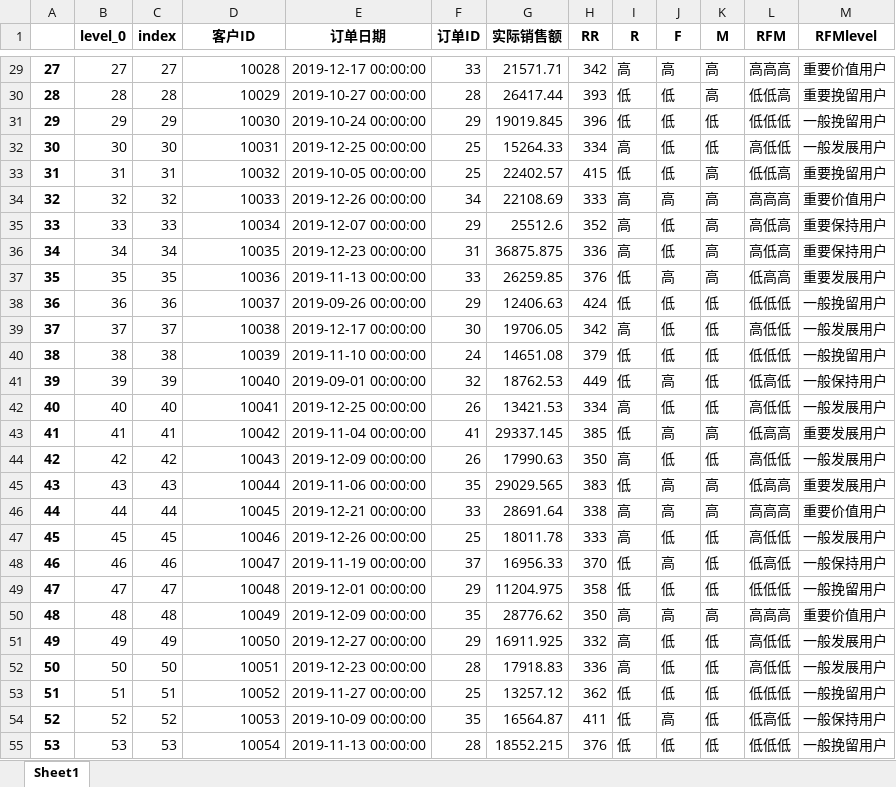
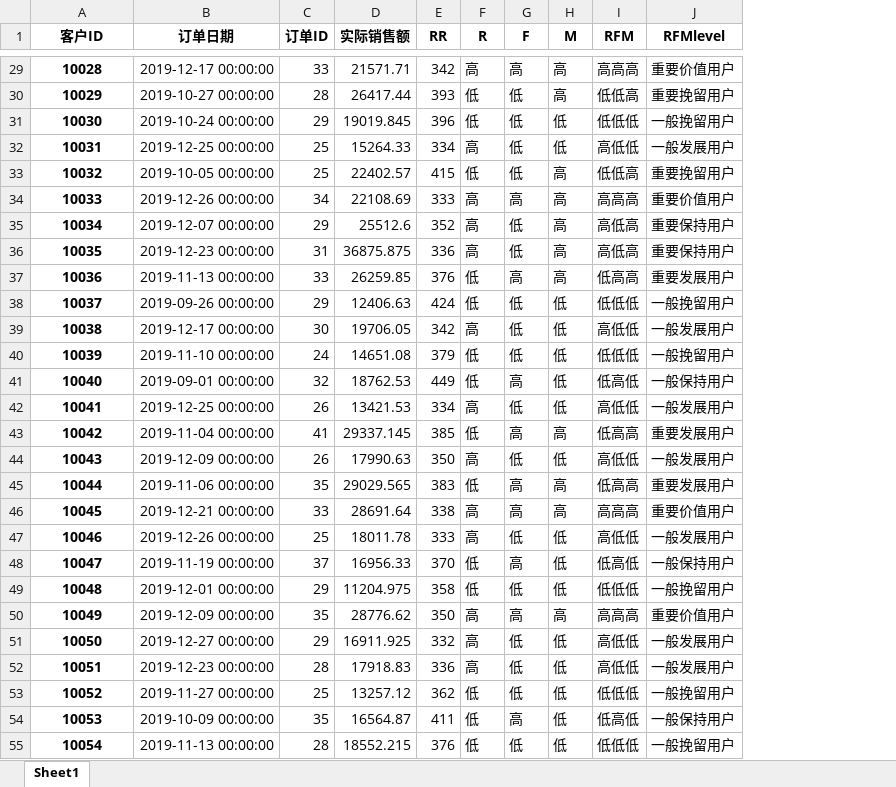
Before and after one commit to luolita0001/data_analysis_profile, an Excel workbook: 数据分析报表-数据源/用户价值.xlsx, sheet Sheet1, drawn as a sheet; only a part is shown, gaps mark what is left out; values as stored, in another font and other column widths than the file's, no borders; removed rows and columns are numbered as before the commit, all else as after; the diff covers the shown part only; the diff names each change by its address in the sheet, - before the commit and + after, or states it on an @@ line.

```diff
--- a/数据分析报表-数据源/用户价值.xlsx (sheet Sheet1)
+++ b/数据分析报表-数据源/用户价值.xlsx (sheet Sheet1)
-column A, rows 29-55: 27 | 28 | 29 | 30 | 31 | 32 | 33 | 34 | 35 | 36 | 37 | 38 | 39 | 40 | 41 | 42 | 43 | 44 | 45 | 46 | 47 | 48 | 49 | 50 | 51 | 52 | 53
-column B (level_0), rows 29-55: 27 | 28 | 29 | 30 | 31 | 32 | 33 | 34 | 35 | 36 | 37 | 38 | 39 | 40 | 41 | 42 | 43 | 44 | 45 | 46 | 47 | 48 | 49 | 50 | 51 | 52 | 53
-column C (index), rows 29-55: 27 | 28 | 29 | 30 | 31 | 32 | 33 | 34 | 35 | 36 | 37 | 38 | 39 | 40 | 41 | 42 | 43 | 44 | 45 | 46 | 47 | 48 | 49 | 50 | 51 | 52 | 53
@@ A29:A55 bold: off → on, alignment: right → center @@
```
Also changed, not shown: cell formats elsewhere in this sheet, 8 other files.
